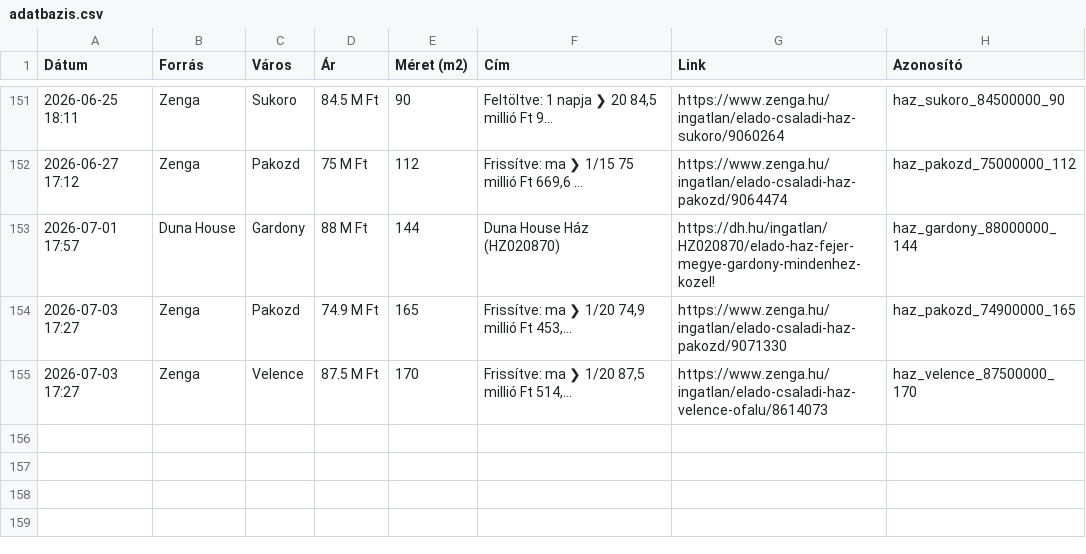
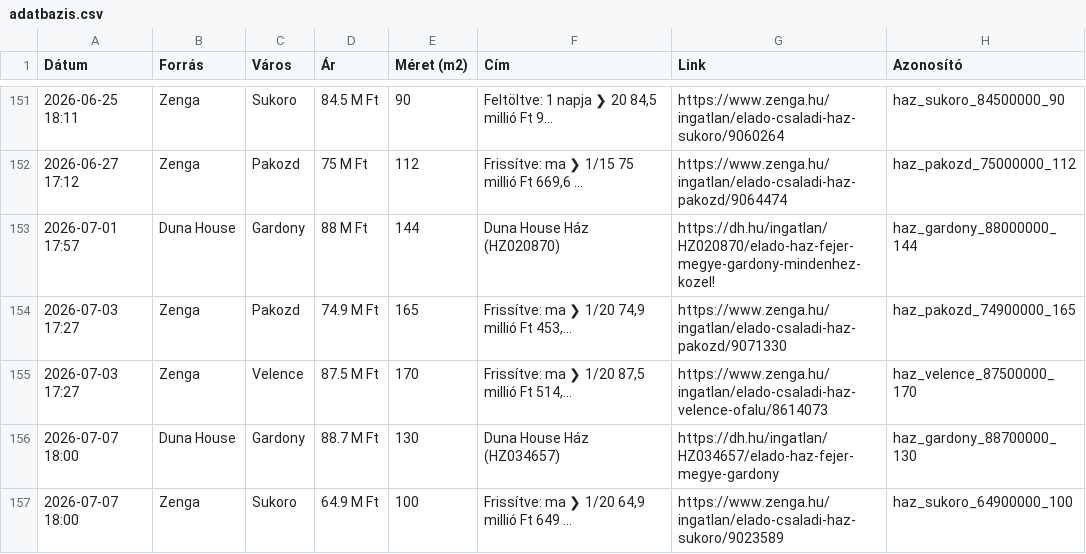
Before and after one commit to davenagy74/ingatlan-figyelo, a CSV file: adatbazis.csv, drawn as a sheet; only a part is shown, gaps mark what is left out; the diff names each change by its address in the sheet, - before the commit and + after, or states it on an @@ line.

```diff
--- a/adatbazis.csv
+++ b/adatbazis.csv
+row 156: 2026-07-07 18:00 | Duna House | Gardony | 88.7 M Ft | 130 | Duna House Ház (HZ034657) | https://dh.hu/ingatlan/HZ034657/elado-haz-fejer-megye-gardony | haz_gardony_88700000_130
+row 157: 2026-07-07 18:00 | Zenga | Sukoro | 64.9 M Ft | 100 | Frissítve: ma ❯ 1/20 64,9 millió Ft 649 ... | https://www.zenga.hu/ingatlan/elado-csaladi-haz-sukoro/9023589 | haz_sukoro_64900000_100
```
Also changed, not shown: 1 other file.
